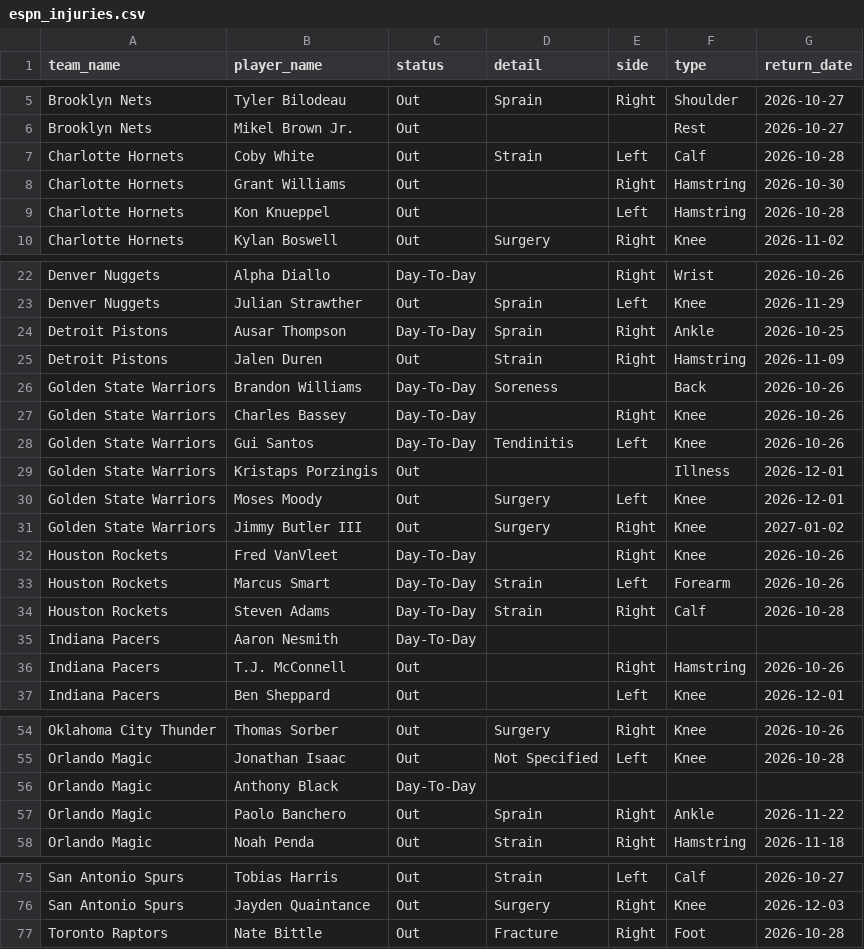
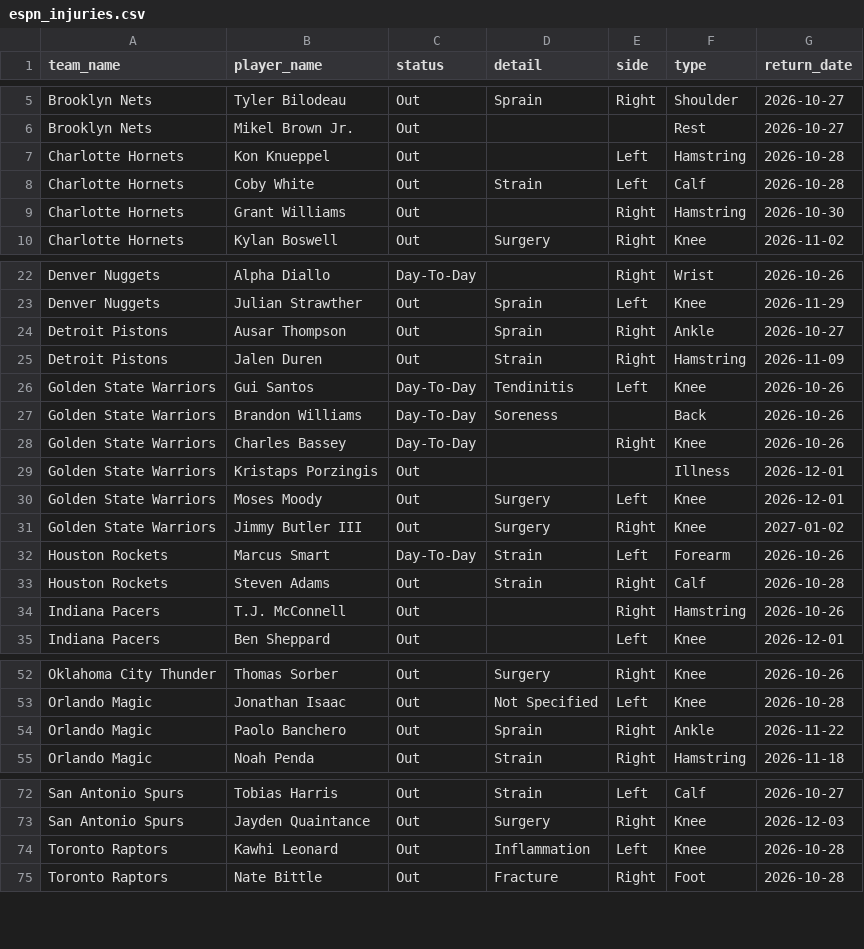
Before and after one commit to Thakky001/NBA, a CSV file: data/raw/espn_injuries.csv, drawn as a sheet; only a part is shown, gaps mark what is left out.

```diff
--- a/data/raw/espn_injuries.csv
+++ b/data/raw/espn_injuries.csv
@@ -6,5 +6,5 @@ Brooklyn Nets,Tyler Bilodeau,Out,Sprain,Right,Shoulder,2026-10-27
 Brooklyn Nets,Mikel Brown Jr.,Out,,,Rest,2026-10-27
+Charlotte Hornets,Kon Knueppel,Out,,Left,Hamstring,2026-10-28
 Charlotte Hornets,Coby White,Out,Strain,Left,Calf,2026-10-28
 Charlotte Hornets,Grant Williams,Out,,Right,Hamstring,2026-10-30
-Charlotte Hornets,Kon Knueppel,Out,,Left,Hamstring,2026-10-28
 Charlotte Hornets,Kylan Boswell,Out,Surgery,Right,Knee,2026-11-02
@@ -23,7 +23,7 @@ Denver Nuggets,Alpha Diallo,Day-To-Day,,Right,Wrist,2026-10-26
 Denver Nuggets,Julian Strawther,Out,Sprain,Left,Knee,2026-11-29
-Detroit Pistons,Ausar Thompson,Day-To-Day,Sprain,Right,Ankle,2026-10-25
+Detroit Pistons,Ausar Thompson,Out,Sprain,Right,Ankle,2026-10-27
 Detroit Pistons,Jalen Duren,Out,Strain,Right,Hamstring,2026-11-09
+Golden State Warriors,Gui Santos,Day-To-Day,Tendinitis,Left,Knee,2026-10-26
 Golden State Warriors,Brandon Williams,Day-To-Day,Soreness,,Back,2026-10-26
 Golden State Warriors,Charles Bassey,Day-To-Day,,Right,Knee,2026-10-26
-Golden State Warriors,Gui Santos,Day-To-Day,Tendinitis,Left,Knee,2026-10-26
 Golden State Warriors,Kristaps Porzingis,Out,,,Illness,2026-12-01
@@ -31,6 +31,4 @@ Golden State Warriors,Moses Moody,Out,Surgery,Left,Knee,2026-12-01
 Golden State Warriors,Jimmy Butler III,Out,Surgery,Right,Knee,2027-01-02
-Houston Rockets,Fred VanVleet,Day-To-Day,,Right,Knee,2026-10-26
 Houston Rockets,Marcus Smart,Day-To-Day,Strain,Left,Forearm,2026-10-26
-Houston Rockets,Steven Adams,Day-To-Day,Strain,Right,Calf,2026-10-28
-Indiana Pacers,Aaron Nesmith,Day-To-Day,,,,
+Houston Rockets,Steven Adams,Out,Strain,Right,Calf,2026-10-28
 Indiana Pacers,T.J. McConnell,Out,,Right,Hamstring,2026-10-26
@@ -55,3 +53,2 @@ Oklahoma City Thunder,Thomas Sorber,Out,Surgery,Right,Knee,2026-10-26
 Orlando Magic,Jonathan Isaac,Out,Not Specified,Left,Knee,2026-10-28
-Orlando Magic,Anthony Black,Day-To-Day,,,,
 Orlando Magic,Paolo Banchero,Out,Sprain,Right,Ankle,2026-11-22
@@ -76,2 +73,3 @@ San Antonio Spurs,Tobias Harris,Out,Strain,Left,Calf,2026-10-27
 San Antonio Spurs,Jayden Quaintance,Out,Surgery,Right,Knee,2026-12-03
+Toronto Raptors,Kawhi Leonard,Out,Inflammation,Left,Knee,2026-10-28
 Toronto Raptors,Nate Bittle,Out,Fracture,Right,Foot,2026-10-28
```
Also changed, not shown: 3 other files.
